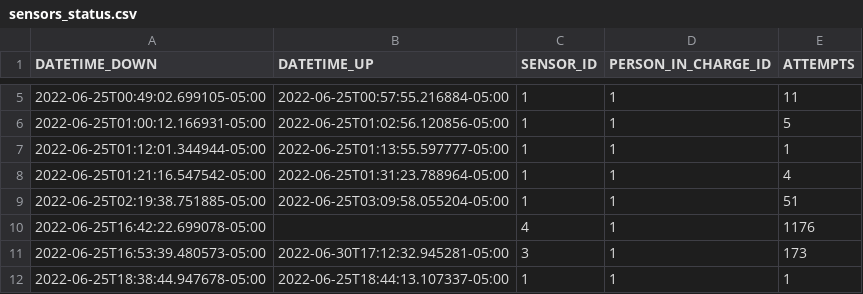
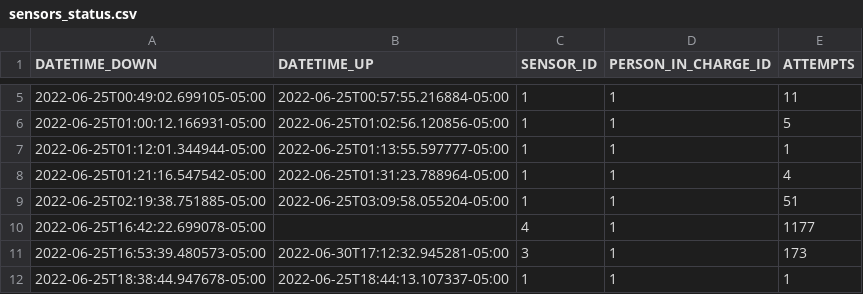
Before and after one commit to sebaxtian/tangara-email-notifications, a CSV file: output/sensors_status.csv, drawn as a sheet; only a part is shown, gaps mark what is left out.

```diff
--- a/output/sensors_status.csv
+++ b/output/sensors_status.csv
@@ -9,3 +9,3 @@ DATETIME_DOWN,DATETIME_UP,SENSOR_ID,PERSON_IN_CHARGE_ID,ATTEMPTS
 2022-06-25T02:19:38.751885-05:00,2022-06-25T03:09:58.055204-05:00,1,1,51
-2022-06-25T16:42:22.699078-05:00,,4,1,1176
+2022-06-25T16:42:22.699078-05:00,,4,1,1177
 2022-06-25T16:53:39.480573-05:00,2022-06-30T17:12:32.945281-05:00,3,1,173
```
Also changed, not shown: 1 other file.
